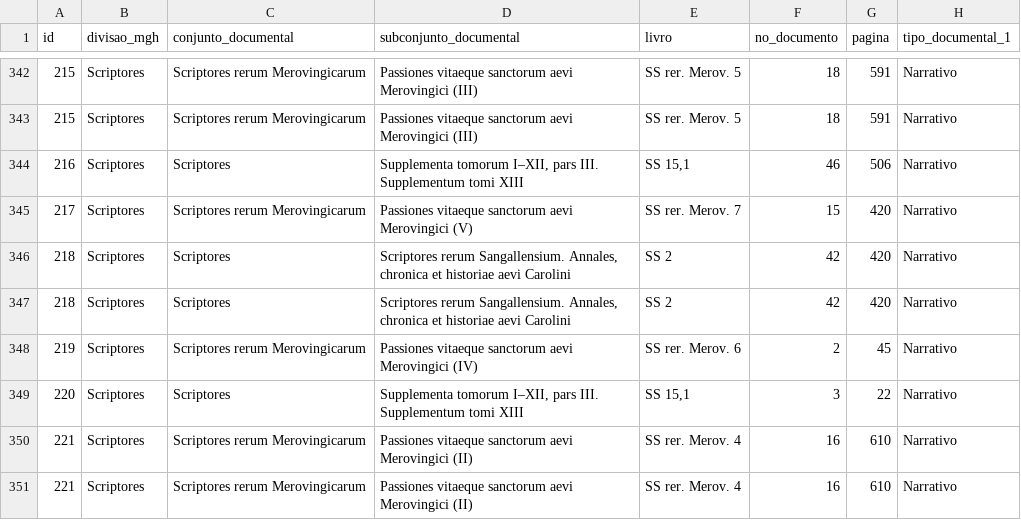
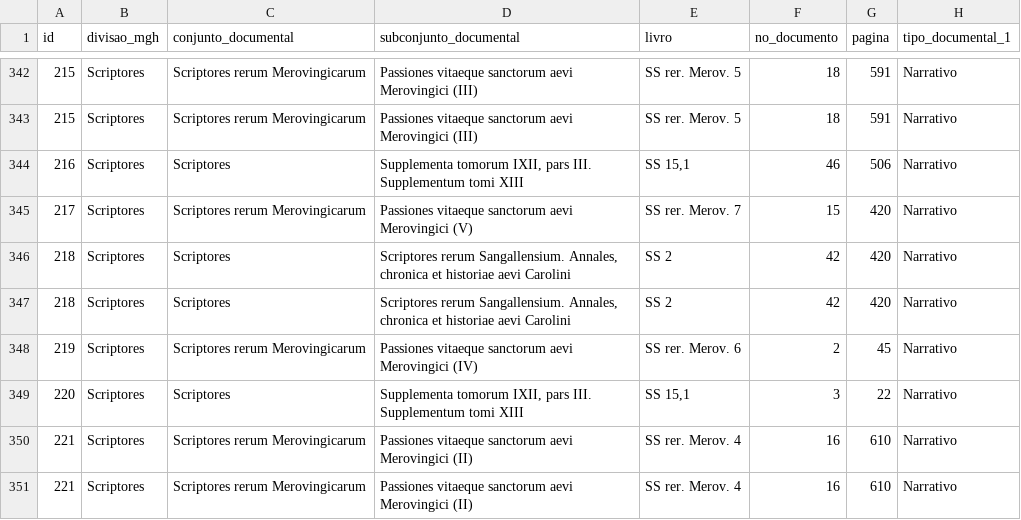
Before and after one commit to thirisi/csv-to-html-table, a CSV file: data/updated_Egens_file.csv, drawn as a sheet; only a part is shown, gaps mark what is left out; the diff covers the shown part only; the diff names each change by its address in the sheet, - before the commit and + after, or states it on an @@ line.

```diff
--- a/data/updated_Egens_file.csv
+++ b/data/updated_Egens_file.csv
-D344 (subconjunto_documental): Supplementa tomorum I–XII, pars III.…
+D344 (subconjunto_documental): Supplementa tomorum IXII, pars III.…
-D349 (subconjunto_documental): Supplementa tomorum I–XII, pars III.…
+D349 (subconjunto_documental): Supplementa tomorum IXII, pars III.…
```
Also changed, not shown: 175 edited cells elsewhere in this file.
